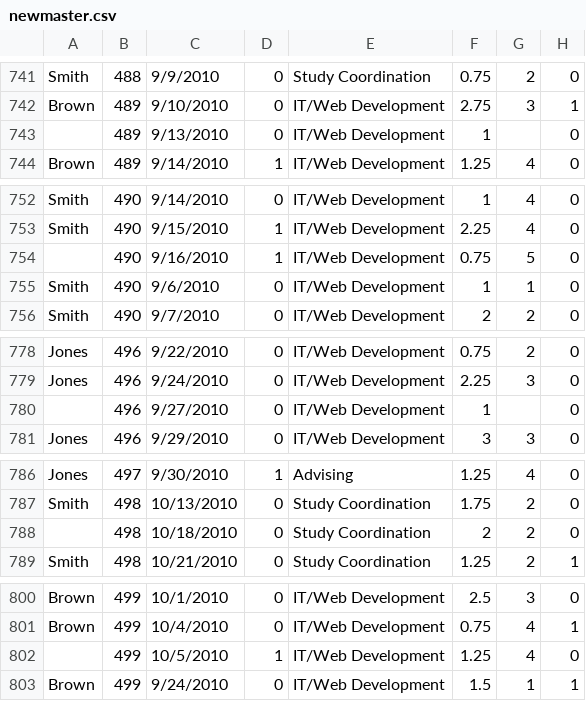
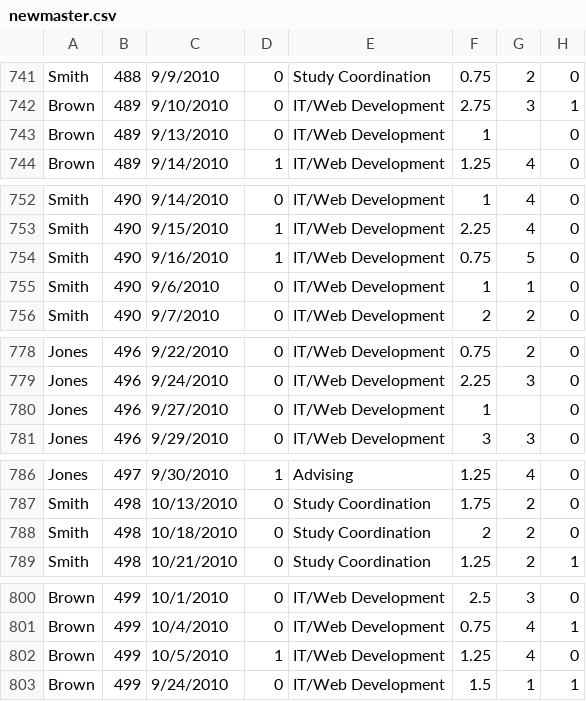
Before and after one commit to sakshijawarani/stat3640_sasproj, a CSV file: data/newmaster.csv, drawn as a sheet; only a part is shown, gaps mark what is left out; the diff covers the shown part only.

```diff
--- a/data/newmaster.csv
+++ b/data/newmaster.csv
@@ -742,3 +742,3 @@
 "Brown",489,9/10/2010,0,"IT/Web Development",2.75,3,1
-" ",489,9/13/2010,0,"IT/Web Development",1,,0
+"Brown",489,9/13/2010,0,"IT/Web Development",1,,0
 "Brown",489,9/14/2010,1,"IT/Web Development",1.25,4,0
@@ -753,3 +753,3 @@
 "Smith",490,9/15/2010,1,"IT/Web Development",2.25,4,0
-" ",490,9/16/2010,1,"IT/Web Development",0.75,5,0
+"Smith",490,9/16/2010,1,"IT/Web Development",0.75,5,0
 "Smith",490,9/6/2010,0,"IT/Web Development",1,1,0
@@ -779,3 +779,3 @@
 "Jones",496,9/24/2010,0,"IT/Web Development",2.25,3,0
-" ",496,9/27/2010,0,"IT/Web Development",1,,0
+"Jones",496,9/27/2010,0,"IT/Web Development",1,,0
 "Jones",496,9/29/2010,0,"IT/Web Development",3,3,0
@@ -787,3 +787,3 @@
 "Smith",498,10/13/2010,0,"Study Coordination",1.75,2,0
-" ",498,10/18/2010,0,"Study Coordination",2,2,0
+"Smith",498,10/18/2010,0,"Study Coordination",2,2,0
 "Smith",498,10/21/2010,0,"Study Coordination",1.25,2,1
@@ -801,3 +801,3 @@
 "Brown",499,10/4/2010,0,"IT/Web Development",0.75,4,1
-" ",499,10/5/2010,1,"IT/Web Development",1.25,4,0
+"Brown",499,10/5/2010,1,"IT/Web Development",1.25,4,0
 "Brown",499,9/24/2010,0,"IT/Web Development",1.5,1,1
```
Also changed, not shown: 41 edited cells elsewhere in this file, 3 other files.
